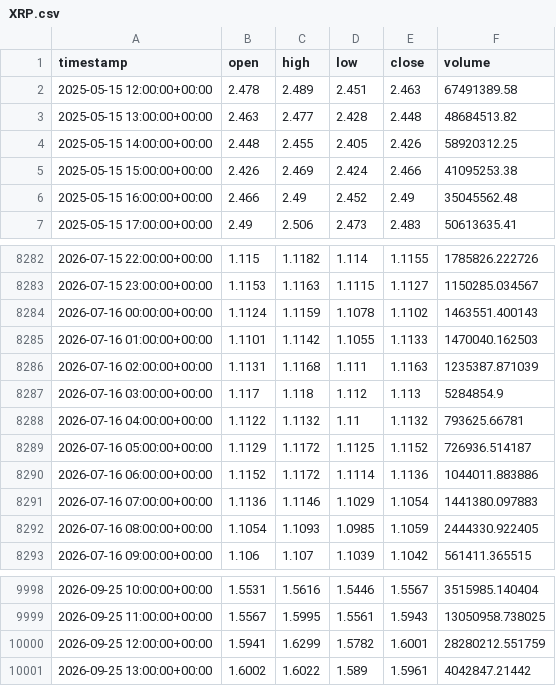
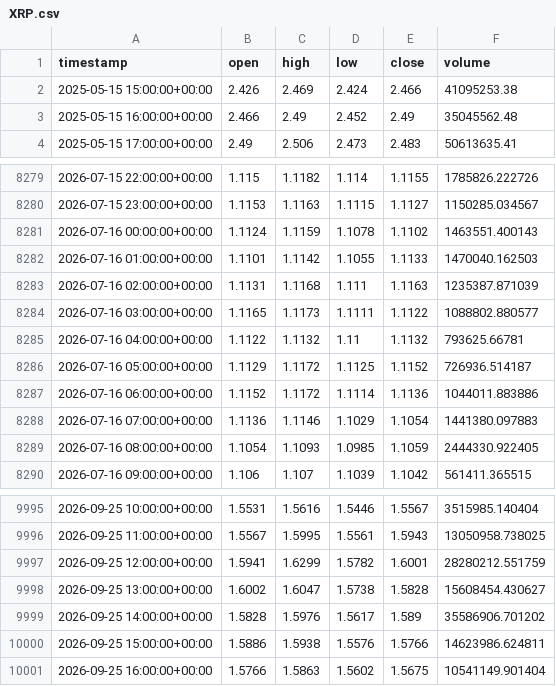
Before and after one commit to punkgenius84/Waynes-World-XRP-Bot, a CSV file: history/XRP.csv, drawn as a sheet; only a part is shown, gaps mark what is left out.

```diff
--- a/history/XRP.csv
+++ b/history/XRP.csv
@@ -1,5 +1,2 @@
 timestamp,open,high,low,close,volume
-2025-05-15 12:00:00+00:00,2.478,2.489,2.451,2.463,67491389.58
-2025-05-15 13:00:00+00:00,2.463,2.477,2.428,2.448,48684513.82
-2025-05-15 14:00:00+00:00,2.448,2.455,2.405,2.426,58920312.25
 2025-05-15 15:00:00+00:00,2.426,2.469,2.424,2.466,41095253.38
@@ -8286,3 +8283,3 @@ timestamp,open,high,low,close,volume
 2026-07-16 02:00:00+00:00,1.1131,1.1168,1.111,1.1163,1235387.871039
-2026-07-16 03:00:00+00:00,1.117,1.118,1.112,1.113,5284854.9
+2026-07-16 03:00:00+00:00,1.1165,1.1173,1.1111,1.1122,1088802.880577
 2026-07-16 04:00:00+00:00,1.1122,1.1132,1.11,1.1132,793625.66781
@@ -10000,2 +9997,5 @@ timestamp,open,high,low,close,volume
 2026-09-25 12:00:00+00:00,1.5941,1.6299,1.5782,1.6001,28280212.551759
-2026-09-25 13:00:00+00:00,1.6002,1.6022,1.589,1.5961,4042847.21442
+2026-09-25 13:00:00+00:00,1.6002,1.6047,1.5738,1.5828,15608454.430627
+2026-09-25 14:00:00+00:00,1.5828,1.5976,1.5617,1.589,35586906.701202
+2026-09-25 15:00:00+00:00,1.5886,1.5938,1.5576,1.5766,14623986.624811
+2026-09-25 16:00:00+00:00,1.5766,1.5863,1.5602,1.5675,10541149.901404
```
